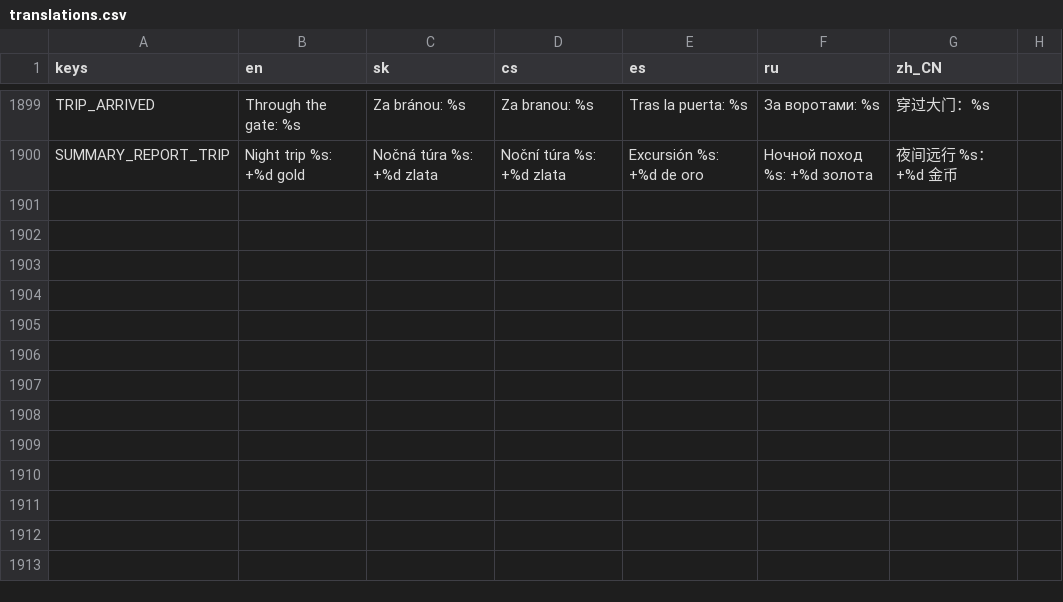
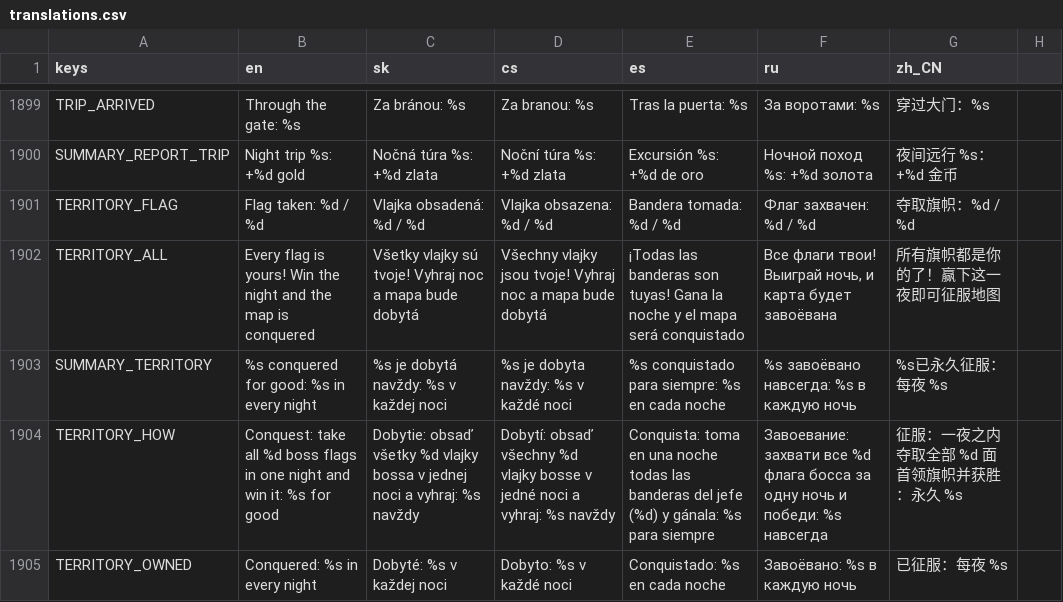
Before and after one commit to johnniccon01/cat-survivors, a CSV file: locale/translations.csv, drawn as a sheet; only a part is shown, gaps mark what is left out; the diff names each change by its address in the sheet, - before the commit and + after, or states it on an @@ line.

```diff
--- a/locale/translations.csv
+++ b/locale/translations.csv
+row 1901: TERRITORY_FLAG | Flag taken: %d / %d | Vlajka obsadená: %d / %d | Vlajka obsazena: %d / %d | Bandera tomada: %d / %d | Флаг захвачен: %d / %d | 夺取旗帜：%d / %d
+row 1902: TERRITORY_ALL | Every flag is yours! Win the night and the map is conquered | Všetky vlajky sú tvoje! Vyhraj noc a mapa bude dobytá | Všechny vlajky jsou tvoje! Vyhraj noc a mapa bude dobytá | ¡Todas las banderas son tuyas! Gana la noche y el mapa será conquistado | Все флаги твои! Выиграй ночь, и карта будет завоёвана | 所有旗帜都是你的了！赢下这一夜即可征服地图
+row 1903: SUMMARY_TERRITORY | %s conquered for good: %s in every night | %s je dobytá navždy: %s v každej noci | %s je dobyta navždy: %s v každé noci | %s conquistado para siempre: %s en cada noche | %s завоёвано навсегда: %s в каждую ночь | %s已永久征服：每夜 %s
+row 1904: TERRITORY_HOW | Conquest: take all %d boss flags in one night and win it: %s for good | Dobytie: obsaď všetky %d vlajky bossa v jednej noci a vyhraj: %s navždy | Dobytí: obsaď všechny %d vlajky bosse v jedné noci a vyhraj: %s navždy | Conquista: toma en una noche todas las banderas del jefe (%d) y gánala: %s para siempre | Завоевание: захвати все %d флага босса за одну ночь и победи: %s навсегда | 征服：一夜之内夺取全部 %d 面首领旗帜并获胜：永久 %s
+row 1905: TERRITORY_OWNED | Conquered: %s in every night | Dobyté: %s v každej noci | Dobyto: %s v každé noci | Conquistado: %s en cada noche | Завоёвано: %s в каждую ночь | 已征服：每夜 %s
```
Also changed, not shown: 15 other files.
